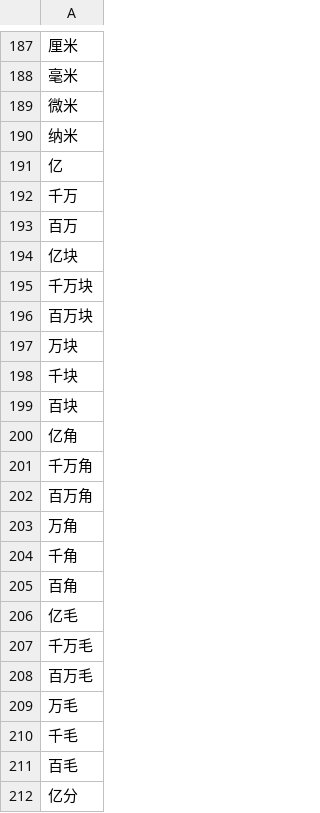
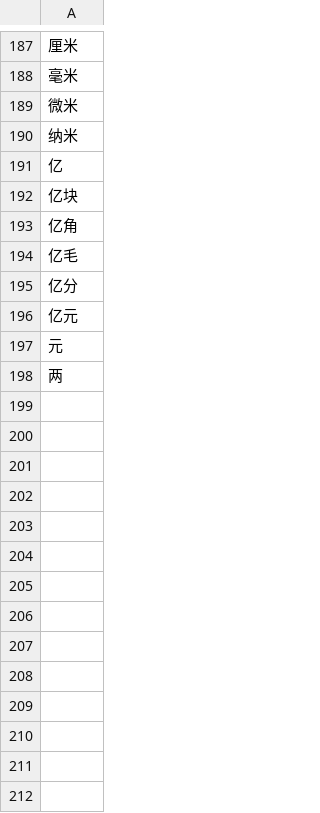
Before and after one commit to wenet-e2e/WeTextProcessing, a TSV file: itn/chinese/data/measure/units_zh.tsv, drawn as a sheet; only a part is shown, gaps mark what is left out; the shorter side is filled out with more unchanged rows; the diff covers the shown part only.

Commit message:
fix(measure): [cr_id_skip] Itn measure, remove some units (#12)

```diff
--- a/itn/chinese/data/measure/units_zh.tsv
+++ b/itn/chinese/data/measure/units_zh.tsv
@@ -191,22 +191,5 @@
 亿
-千万
-百万
 亿块
-千万块
-百万块
-万块
-千块
-百块
 亿角
-千万角
-百万角
-万角
-千角
-百角
 亿毛
-千万毛
-百万毛
-万毛
-千毛
-百毛
 亿分
```
Also changed, not shown: 10 removed rows elsewhere in this file.
